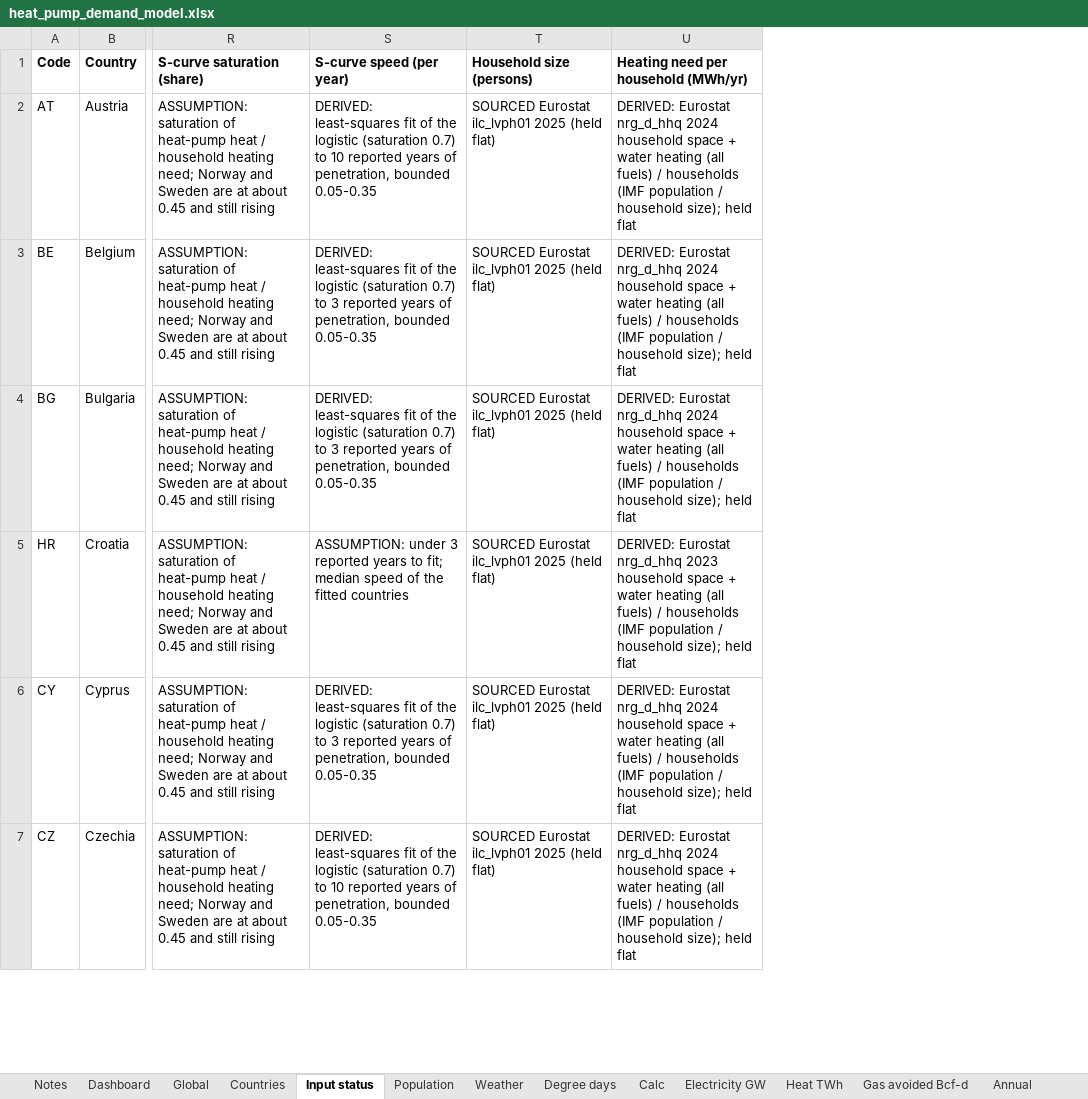
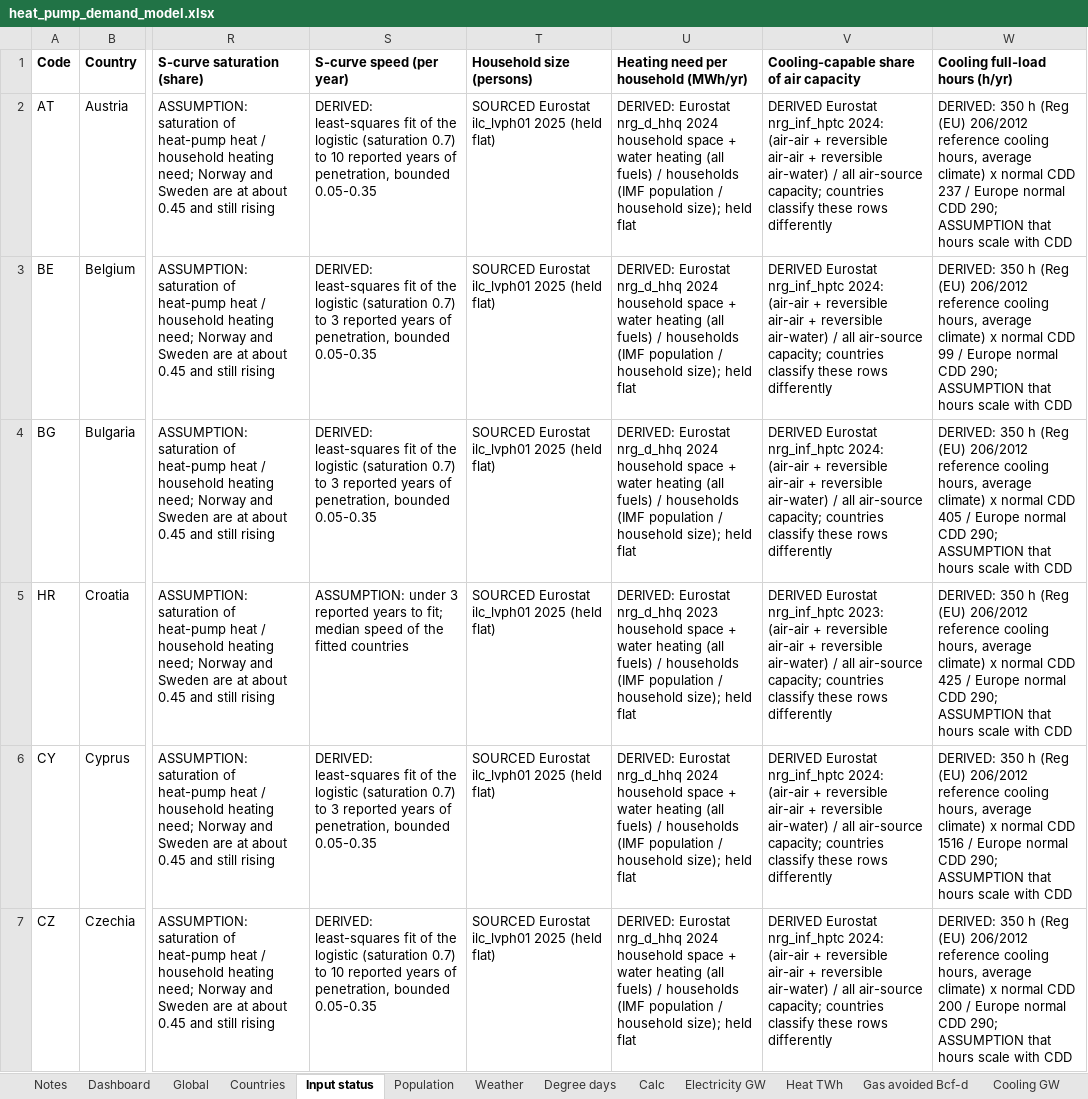
Before and after one commit to thomasdalton9/Energy-public, an Excel workbook: output/Data and Chart Outputs/heat_pump_demand_model.xlsx, sheet Input status, drawn as a sheet; only a part is shown, gaps mark what is left out; values as stored, in another font and other column widths than the file's, no borders; the diff names each change by its address in the sheet, - before the commit and + after, or states it on an @@ line.

```diff
--- a/output/Data and Chart Outputs/heat_pump_demand_model.xlsx (sheet Input status)
+++ b/output/Data and Chart Outputs/heat_pump_demand_model.xlsx (sheet Input status)
+sheet tab: Cooling GW
+column V, rows 1-7: Cooling-capable share of air capacity | DERIVED Eurostat nrg_inf_hptc 2024: (air-air + reversible air-air + reversible air-water) / all air-source capacity; countries classify these rows differently | DERIVED Eurostat nrg_inf_hptc 2024: (air-air + reversible air-air + reversible air-water) / all air-source capacity; countries classify these rows differently | DERIVED Eurostat nrg_inf_hptc 2024: (air-air + reversible air-air + reversible air-water) / all air-source capacity; countries classify these rows differently | DERIVED Eurostat nrg_inf_hptc 2023: (air-air + reversible air-air + reversible air-water) / all air-source capacity; countries classify these rows differently | DERIVED Eurostat nrg_inf_hptc 2024: (air-air + reversible air-air + reversible air-water) / all air-source capacity; countries classify these rows differently | DERIVED Eurostat nrg_inf_hptc 2024: (air-air + reversible air-air + reversible air-water) / all air-source capacity; countries classify these rows differently
+column W (Cooling full-load hours (h/yr)), rows 2-7: DERIVED: 350 h (Reg (EU) 206/2012 reference cooling hours, average climate) x normal CDD 237 / Europe normal CDD 290; ASSUMPTION that hours scale with CDD | DERIVED: 350 h (Reg (EU) 206/2012 reference cooling hours, average climate) x normal CDD 99 / Europe normal CDD 290; ASSUMPTION that hours scale with CDD | DERIVED: 350 h (Reg (EU) 206/2012 reference cooling hours, average climate) x normal CDD 405 / Europe normal CDD 290; ASSUMPTION that hours scale with CDD | DERIVED: 350 h (Reg (EU) 206/2012 reference cooling hours, average climate) x normal CDD 425 / Europe normal CDD 290; ASSUMPTION that hours scale with CDD | DERIVED: 350 h (Reg (EU) 206/2012 reference cooling hours, average climate) x normal CDD 1516 / Europe normal CDD 290; ASSUMPTION that hours scale with CDD | DERIVED: 350 h (Reg (EU) 206/2012 reference cooling hours, average climate) x normal CDD 200 / Europe normal CDD 290; ASSUMPTION that hours scale with CDD
```
Also changed, not shown: sheet Calc, sheet Annual, sheet Countries, sheet Global, sheet Dashboard, sheet Notes, charts or pictures, 5 other files.
